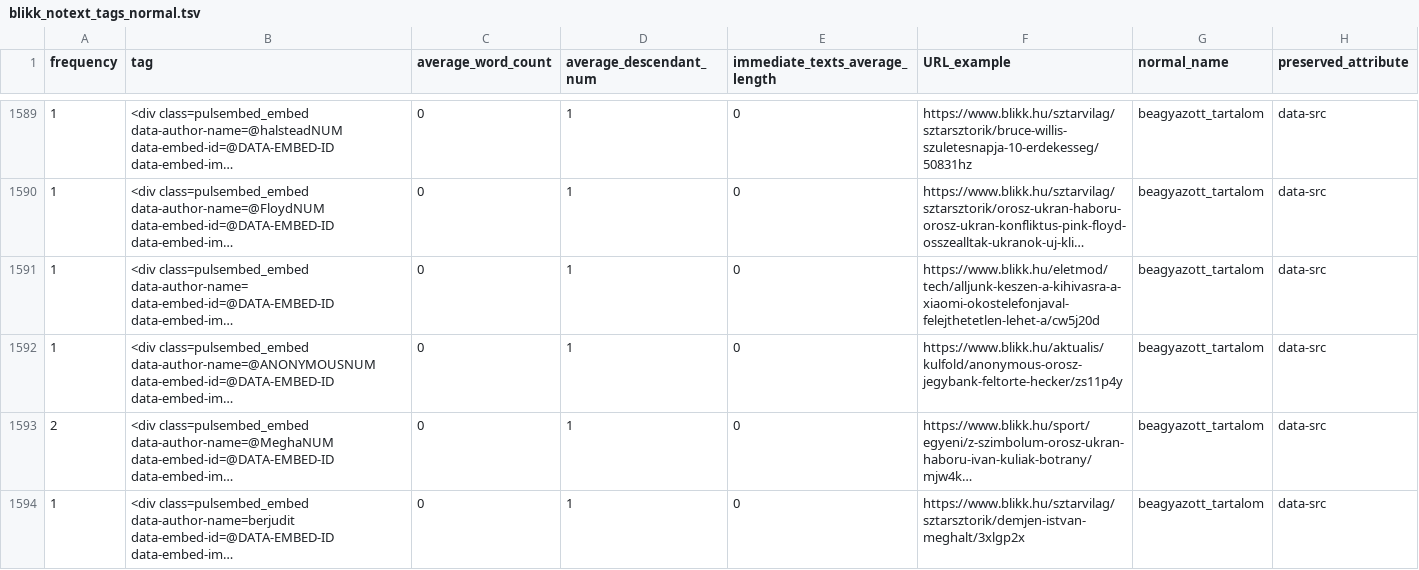
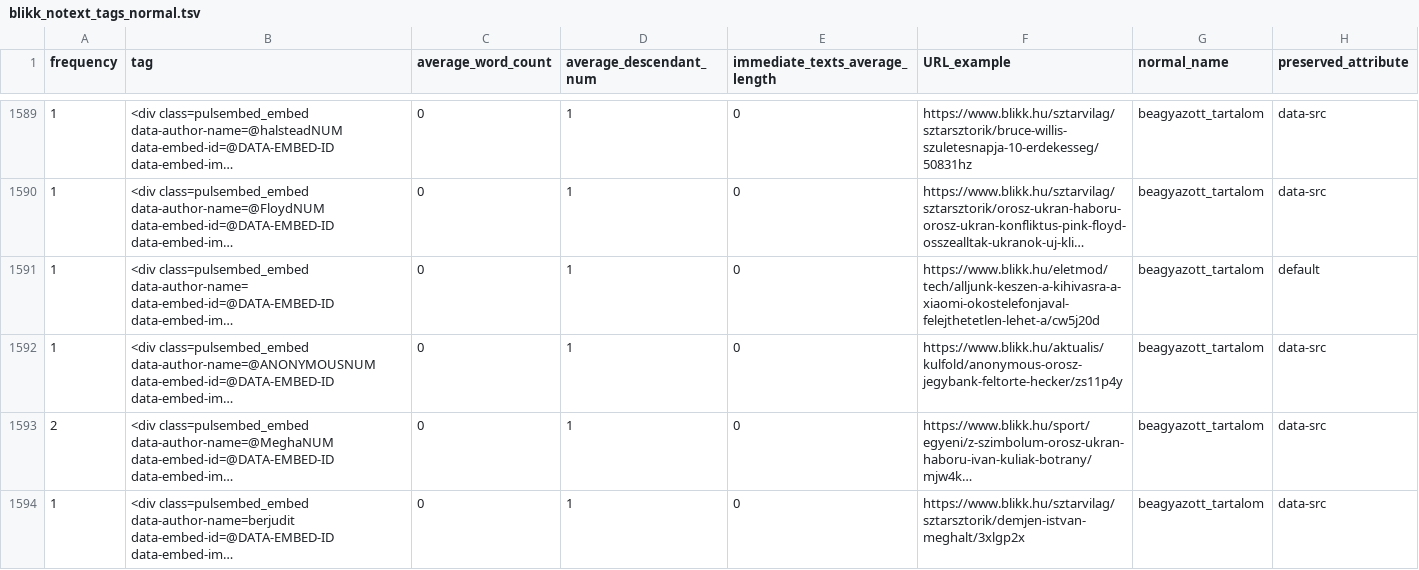
Before and after one commit to ELTE-DH/HTML2TEI, a TSV file: configs/blikk/blikk_notext_tags_normal.tsv, drawn as a sheet; only a part is shown, gaps mark what is left out; long unchanged cells end in …; the diff names each change by its address in the sheet, - before the commit and + after, or states it on an @@ line.

```diff
--- a/configs/blikk/blikk_notext_tags_normal.tsv
+++ b/configs/blikk/blikk_notext_tags_normal.tsv
-H1591 (preserved_attribute): data-src
+H1591 (preserved_attribute): default
```
Also changed, not shown: 1 other file.
